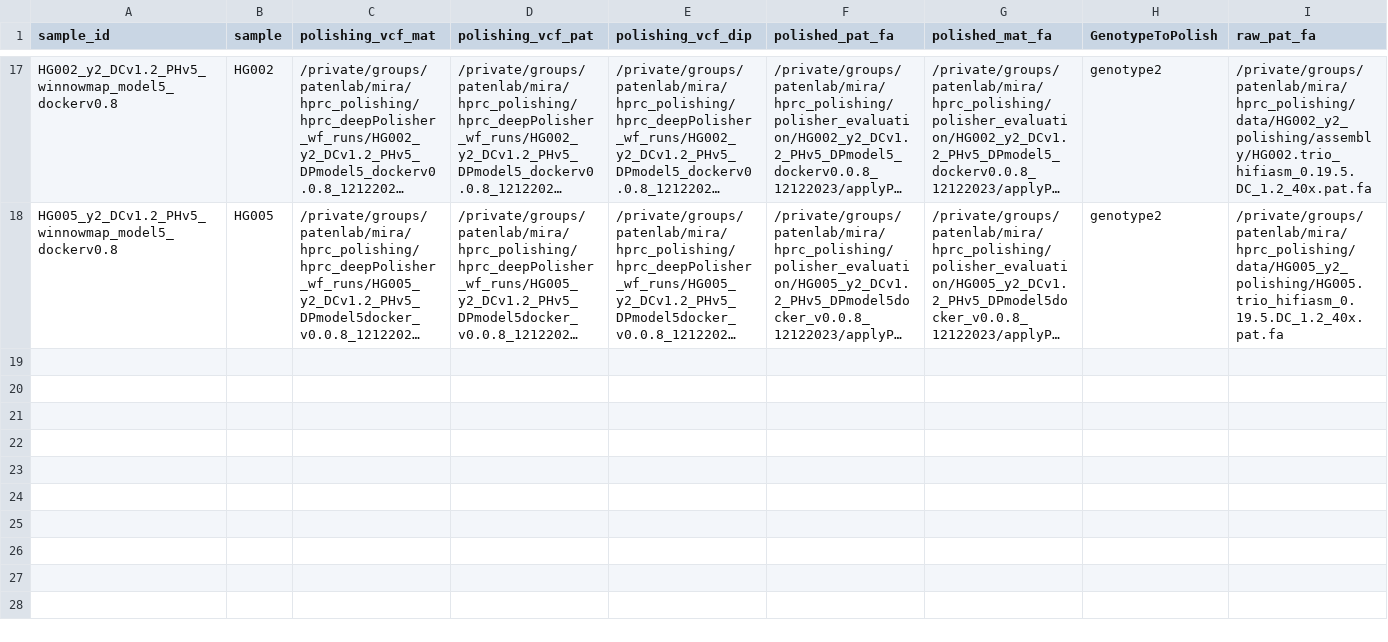
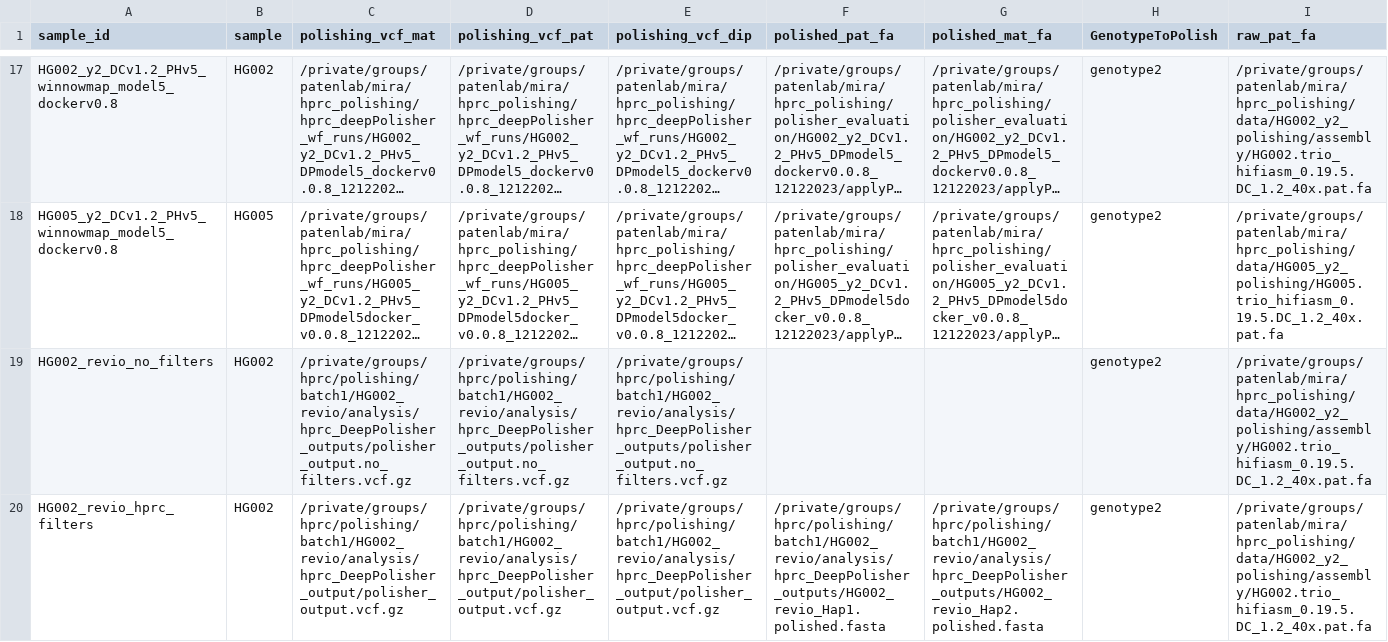
Before and after one commit to miramastoras/phoenix_batch_submissions, a CSV file: polishing/hprc_polishing_QC_no_meryl/GIAB_samples_DP_manuscript/GIAB_samples_polisher_evaluation_manuscript.csv, drawn as a sheet; only a part is shown, gaps mark what is left out; long unchanged cells end in …; rows hold the shown columns only; the diff names each change by its address in the sheet, - before the commit and + after, or states it on an @@ line.

Commit message:
add revio

```diff
--- a/polishing/hprc_polishing_QC_no_meryl/GIAB_samples_DP_manuscript/GIAB_samples_polisher_evaluation_manuscript.csv
+++ b/polishing/hprc_polishing_QC_no_meryl/GIAB_samples_DP_manuscript/GIAB_samples_polisher_evaluation_manuscript.csv
+row 19: HG002_revio_no_filters | HG002 | /private/groups/hprc/polishing/batch1/HG002_revio/analysis/hprc_DeepPolisher_outputs/polisher_output.no_filters.vcf.gz | /private/groups/hprc/polishing/batch1/HG002_revio/analysis/hprc_DeepPolisher_outputs/polisher_output.no_filters.vcf.gz | /private/groups/hprc/polishing/batch1/HG002_revio/analysis/hprc_DeepPolisher_outputs/polisher_output.no_filters.vcf.gz |  |  | genotype2 | /private/groups/patenlab/mira/hprc_polishing/data/HG002_y2_polishing/assembly/HG002.trio_hifiasm_0.19.5.DC_1.2_40x.pat.fa
+row 20: HG002_revio_hprc_filters | HG002 | /private/groups/hprc/polishing/batch1/HG002_revio/analysis/hprc_DeepPolisher_output/polisher_output.vcf.gz | /private/groups/hprc/polishing/batch1/HG002_revio/analysis/hprc_DeepPolisher_output/polisher_output.vcf.gz | /private/groups/hprc/polishing/batch1/HG002_revio/analysis/hprc_DeepPolisher_output/polisher_output.vcf.gz | /private/groups/hprc/polishing/batch1/HG002_revio/analysis/hprc_DeepPolisher_outputs/HG002_revio_Hap1.polished.fasta | /private/groups/hprc/polishing/batch1/HG002_revio/analysis/hprc_DeepPolisher_outputs/HG002_revio_Hap2.polished.fasta | genotype2 | /private/groups/patenlab/mira/hprc_polishing/data/HG002_y2_polishing/assembly/HG002.trio_hifiasm_0.19.5.DC_1.2_40x.pat.fa
```
Also changed, not shown: 3 other files.
